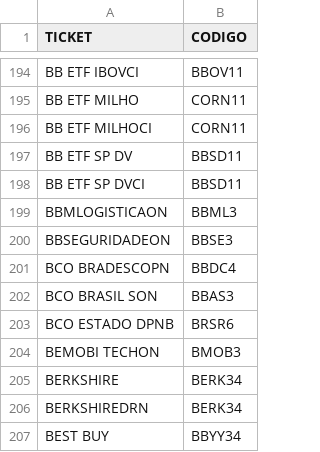
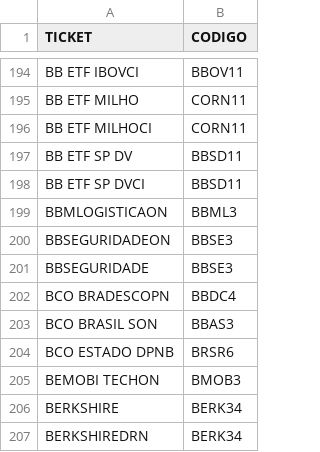
Before and after one commit to MarceloPCF/COIR, a CSV file: Utils/Tickets/acoes.csv, drawn as a sheet; only a part is shown, gaps mark what is left out; the shorter side is filled out with more unchanged rows.

Commit message:
Add files via upload

```diff
--- a/Utils/Tickets/acoes.csv
+++ b/Utils/Tickets/acoes.csv
@@ -200,2 +200,3 @@ BBMLOGISTICAON,BBML3
 BBSEGURIDADEON,BBSE3
+BBSEGURIDADE,BBSE3
 BCO BRADESCOPN,BBDC4
```
